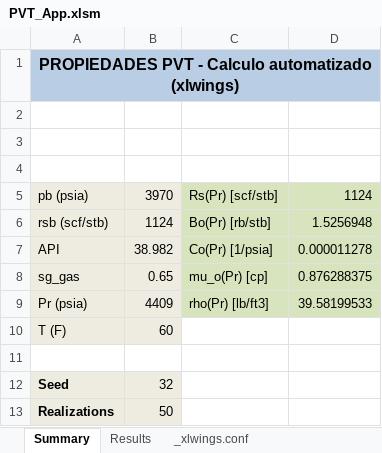
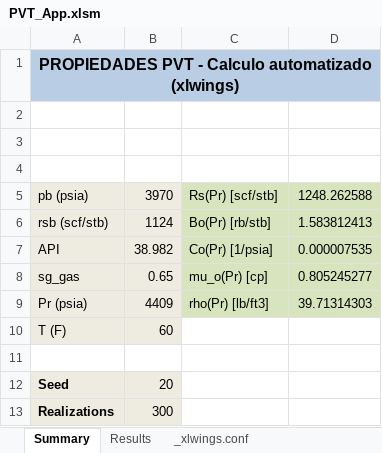
Before and after one commit to Cesargv0210/Proyecto_SoftPetro, an Excel workbook: Controller/PVT_App.xlsm, sheet Summary, drawn as a sheet; values as stored, in another font and other column widths than the file's, no borders; charts and pictures not drawn; the diff names each change by its address in the sheet, - before the commit and + after, or states it on an @@ line.

```diff
--- a/Controller/PVT_App.xlsm (sheet Summary)
+++ b/Controller/PVT_App.xlsm (sheet Summary)
-D5: 1124
+D5: 1248.262588
-D6: 1.5256948
+D6: 1.583812413
-D7: 0.000011278
+D7: 0.000007535
-D8: 0.876288375
+D8: 0.805245277
-D9: 39.58199533
+D9: 39.71314303
-B12: 32
+B12: 20
-B13: 50
+B13: 300
```
Also changed, not shown: sheet Results, charts or pictures, 3 other files.
